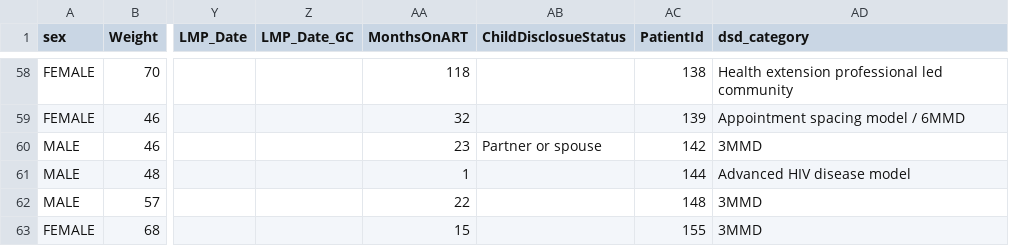
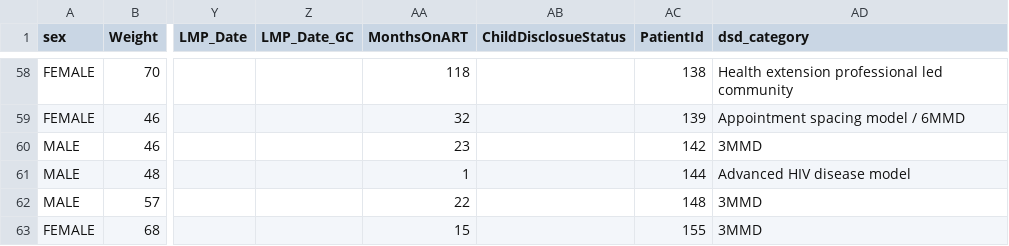
Before and after one commit to CDC-HIS/data-import-tool, a CSV file: output_csv/TX_Curr_Line_List_Meskerem_2017.csv, drawn as a sheet; only a part is shown, gaps mark what is left out; the diff covers the shown part only; the diff names each change by its address in the sheet, - before the commit and + after, or states it on an @@ line.

```diff
--- a/output_csv/TX_Curr_Line_List_Meskerem_2017.csv
+++ b/output_csv/TX_Curr_Line_List_Meskerem_2017.csv
-AB60 (ChildDisclosueStatus): Partner or spouse
+AB60 (ChildDisclosueStatus): (empty)
```
Also changed, not shown: 72 edited cells elsewhere in this file, 4 other files.
